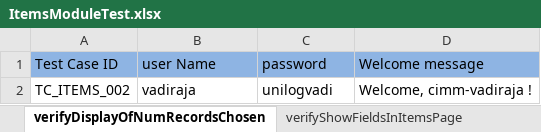
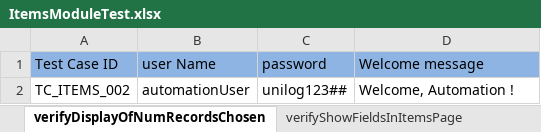
Before and after one commit to Rameshwar-Juptimath/NestedClassesAllureBug, an Excel workbook: resources/ExcelsheetData/ItemsModuleTest.xlsx, sheet verifyDisplayOfNumRecordsChosen, drawn as a sheet; values as stored, in another font and other column widths than the file's, no borders; the diff names each change by its address in the sheet, - before the commit and + after, or states it on an @@ line.

```diff
--- a/resources/ExcelsheetData/ItemsModuleTest.xlsx (sheet verifyDisplayOfNumRecordsChosen)
+++ b/resources/ExcelsheetData/ItemsModuleTest.xlsx (sheet verifyDisplayOfNumRecordsChosen)
-B2 (user Name): vadiraja
+B2 (user Name): automationUser
-C2 (password): unilogvadi
+C2 (password): unilog123##
-D2 (Welcome message): Welcome, cimm-vadiraja !
+D2 (Welcome message): Welcome, Automation !
```
Also changed, not shown: sheet verifySelectedFieldIsDisplayed, sheet verifyShowFieldsInItemsPage, other sheet tabs, resources/ExcelsheetData/AdvancedSearchModuleTest.xlsx, 3 other files.
